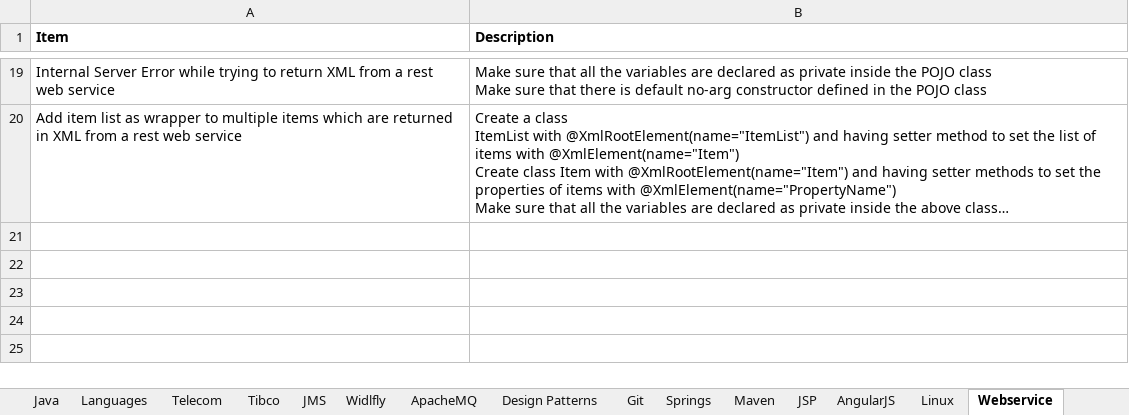
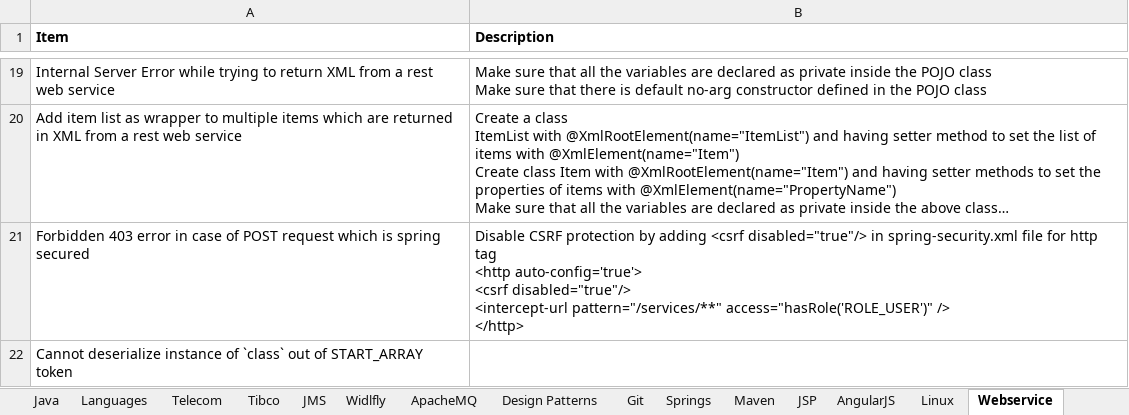
Before and after one commit to anshulsood2006/ArCommon, an Excel workbook: documents/knowledge.xlsx, sheet Webservice, drawn as a sheet; only a part is shown, gaps mark what is left out; long unchanged cells end in …; values as stored, in another font and other column widths than the file's, no borders; ↵ is a line break in a cell; the diff names each change by its address in the sheet, - before the commit and + after, or states it on an @@ line.

Commit message:
ixed issue with sprng secured ais

```diff
--- a/documents/knowledge.xlsx (sheet Webservice)
+++ b/documents/knowledge.xlsx (sheet Webservice)
+row 21: Forbidden 403 error in case of POST request which is spring secured | Disable CSRF protection by adding <csrf disabled="true"/> in spring-security.xml file for http tag ↵ <http auto-config='true'> ↵ <csrf disabled="true"/> ↵ <intercept-url pattern="/services/**" access="hasRole('ROLE_USER')" /> ↵ </http>
+row 22: Cannot deserialize instance of `class` out of START_ARRAY token
```
Also changed, not shown: sheet Springs, 1 other file.
